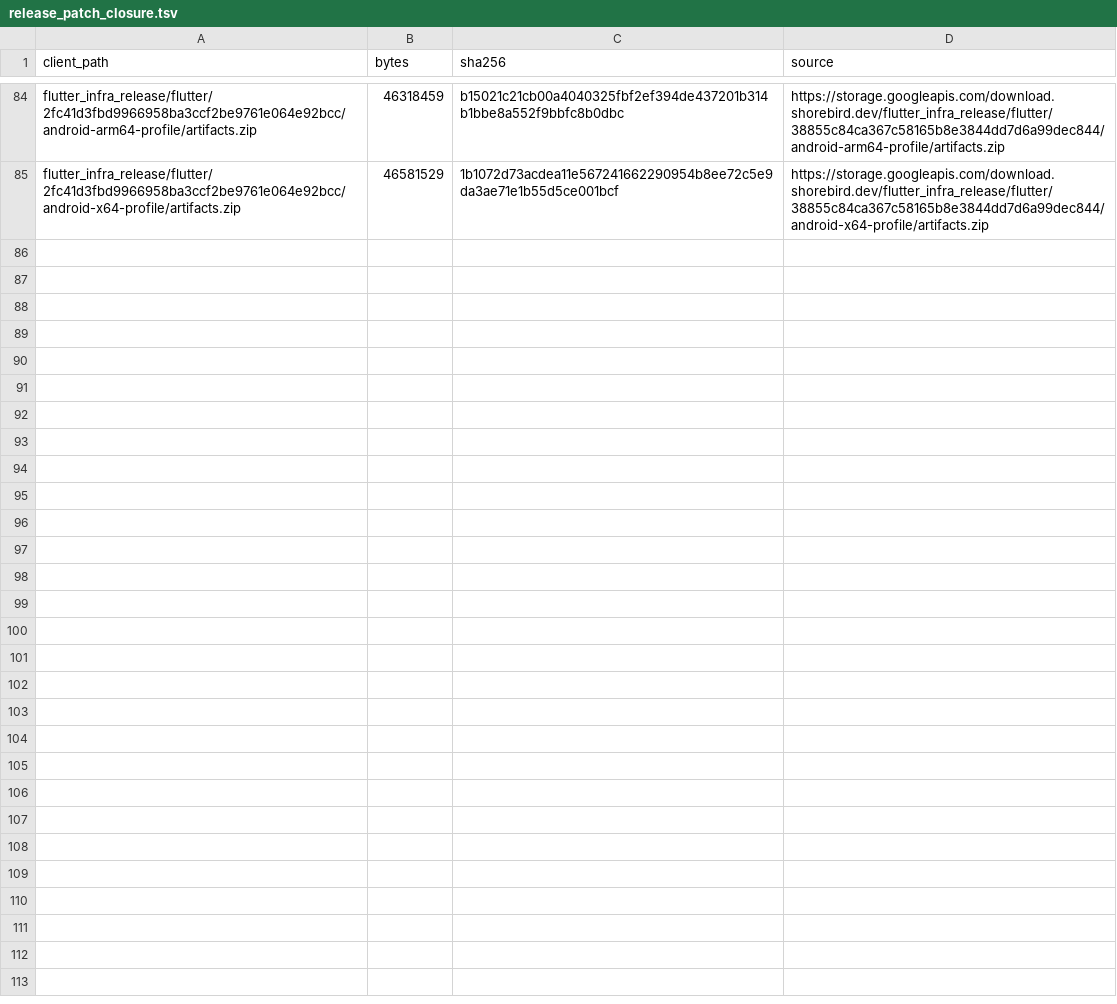
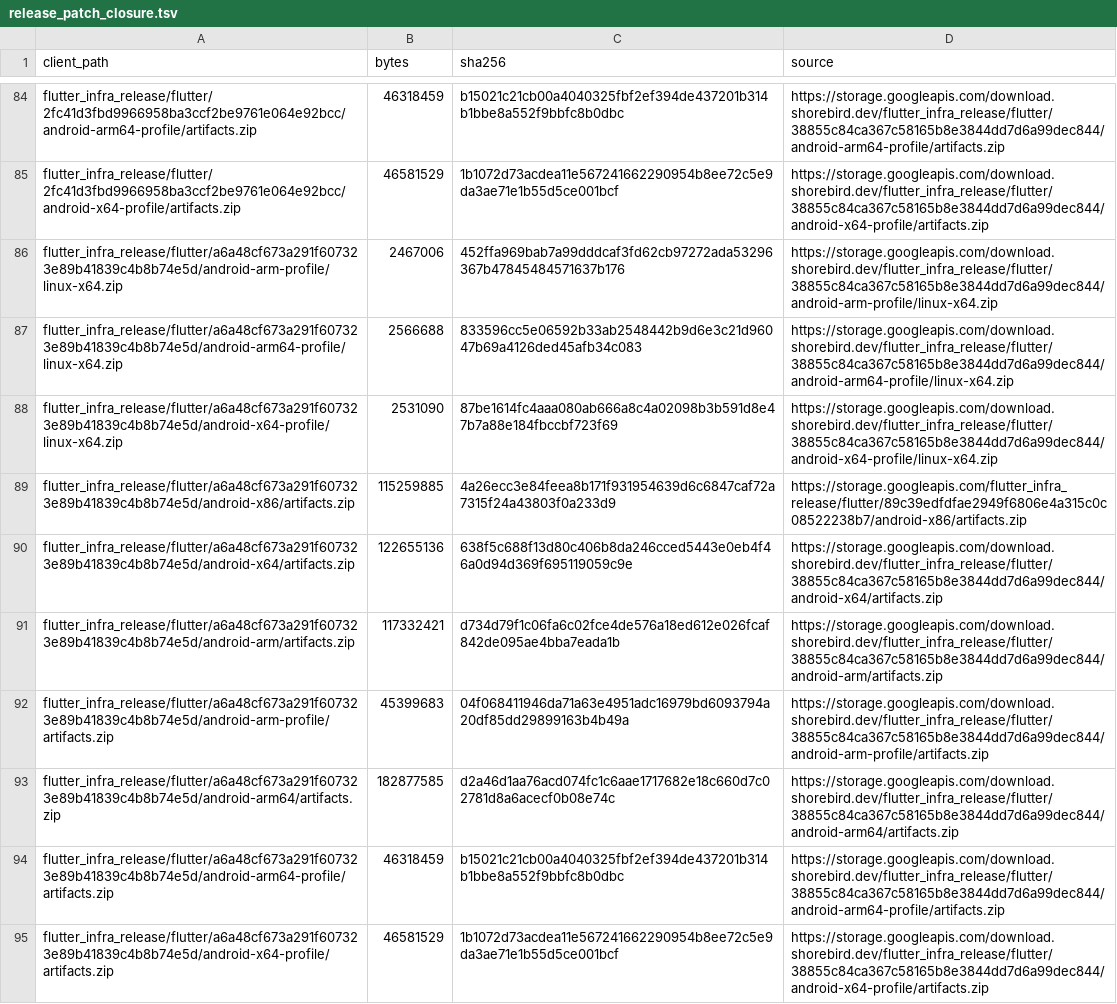
Before and after one commit to mml555/shorebird, a TSV file: selfhost/evidence/r12-linux-ci/release_patch_closure.tsv, drawn as a sheet; only a part is shown, gaps mark what is left out.

Commit message:
selfhost: record cell a6a48cf6 (promotion chain; iPhone run pending) and make it the supported cell

```diff
--- a/selfhost/evidence/r12-linux-ci/release_patch_closure.tsv
+++ b/selfhost/evidence/r12-linux-ci/release_patch_closure.tsv
@@ -85 +85,11 @@ flutter_infra_release/flutter/2fc41d3fbd9966958ba3ccf2be9761e064e92bcc/android-a
 flutter_infra_release/flutter/2fc41d3fbd9966958ba3ccf2be9761e064e92bcc/android-x64-profile/artifacts.zip	46581529	1b1072d73acdea11e567241662290954b8ee72c5e9da3ae71e1b55d5ce001bcf	https://storage.googleapis.com/download.shorebird.dev/flutter_infra_release/flutter/38855c84ca367c58165b8e3844dd7d6a99dec844/android-x64-profile/artifacts.zip
+flutter_infra_release/flutter/a6a48cf673a291f607323e89b41839c4b8b74e5d/android-arm-profile/linux-x64.zip	2467006	452ffa969bab7a99dddcaf3fd62cb97272ada53296367b47845484571637b176	https://storage.googleapis.com/download.shorebird.dev/flutter_infra_release/flutter/38855c84ca367c58165b8e3844dd7d6a99dec844/android-arm-profile/linux-x64.zip
+flutter_infra_release/flutter/a6a48cf673a291f607323e89b41839c4b8b74e5d/android-arm64-profile/linux-x64.zip	2566688	833596cc5e06592b33ab2548442b9d6e3c21d96047b69a4126ded45afb34c083	https://storage.googleapis.com/download.shorebird.dev/flutter_infra_release/flutter/38855c84ca367c58165b8e3844dd7d6a99dec844/android-arm64-profile/linux-x64.zip
+flutter_infra_release/flutter/a6a48cf673a291f607323e89b41839c4b8b74e5d/android-x64-profile/linux-x64.zip	2531090	87be1614fc4aaa080ab666a8c4a02098b3b591d8e47b7a88e184fbccbf723f69	https://storage.googleapis.com/download.shorebird.dev/flutter_infra_release/flutter/38855c84ca367c58165b8e3844dd7d6a99dec844/android-x64-profile/linux-x64.zip
+flutter_infra_release/flutter/a6a48cf673a291f607323e89b41839c4b8b74e5d/android-x86/artifacts.zip	115259885	4a26ecc3e84feea8b171f931954639d6c6847caf72a7315f24a43803f0a233d9	https://storage.googleapis.com/flutter_infra_release/flutter/89c39edfdfae2949f6806e4a315c0c08522238b7/android-x86/artifacts.zip
+flutter_infra_release/flutter/a6a48cf673a291f607323e89b41839c4b8b74e5d/android-x64/artifacts.zip	122655136	638f5c688f13d80c406b8da246cced5443e0eb4f46a0d94d369f695119059c9e	https://storage.googleapis.com/download.shorebird.dev/flutter_infra_release/flutter/38855c84ca367c58165b8e3844dd7d6a99dec844/android-x64/artifacts.zip
+flutter_infra_release/flutter/a6a48cf673a291f607323e89b41839c4b8b74e5d/android-arm/artifacts.zip	117332421	d734d79f1c06fa6c02fce4de576a18ed612e026fcaf842de095ae4bba7eada1b	https://storage.googleapis.com/download.shorebird.dev/flutter_infra_release/flutter/38855c84ca367c58165b8e3844dd7d6a99dec844/android-arm/artifacts.zip
+flutter_infra_release/flutter/a6a48cf673a291f607323e89b41839c4b8b74e5d/android-arm-profile/artifacts.zip	45399683	04f068411946da71a63e4951adc16979bd6093794a20df85dd29899163b4b49a	https://storage.googleapis.com/download.shorebird.dev/flutter_infra_release/flutter/38855c84ca367c58165b8e3844dd7d6a99dec844/android-arm-profile/artifacts.zip
+flutter_infra_release/flutter/a6a48cf673a291f607323e89b41839c4b8b74e5d/android-arm64/artifacts.zip	182877585	d2a46d1aa76acd074fc1c6aae1717682e18c660d7c02781d8a6acecf0b08e74c	https://storage.googleapis.com/download.shorebird.dev/flutter_infra_release/flutter/38855c84ca367c58165b8e3844dd7d6a99dec844/android-arm64/artifacts.zip
+flutter_infra_release/flutter/a6a48cf673a291f607323e89b41839c4b8b74e5d/android-arm64-profile/artifacts.zip	46318459	b15021c21cb00a4040325fbf2ef394de437201b314b1bbe8a552f9bbfc8b0dbc	https://storage.googleapis.com/download.shorebird.dev/flutter_infra_release/flutter/38855c84ca367c58165b8e3844dd7d6a99dec844/android-arm64-profile/artifacts.zip
+flutter_infra_release/flutter/a6a48cf673a291f607323e89b41839c4b8b74e5d/android-x64-profile/artifacts.zip	46581529	1b1072d73acdea11e567241662290954b8ee72c5e9da3ae71e1b55d5ce001bcf	https://storage.googleapis.com/download.shorebird.dev/flutter_infra_release/flutter/38855c84ca367c58165b8e3844dd7d6a99dec844/android-x64-profile/artifacts.zip
```
Also changed, not shown: selfhost/evidence/r12-linux-ci/bootstrap_closure.tsv, selfhost/evidence/r12-linux-ci/proxy_mapping.tsv, 31 other files.
